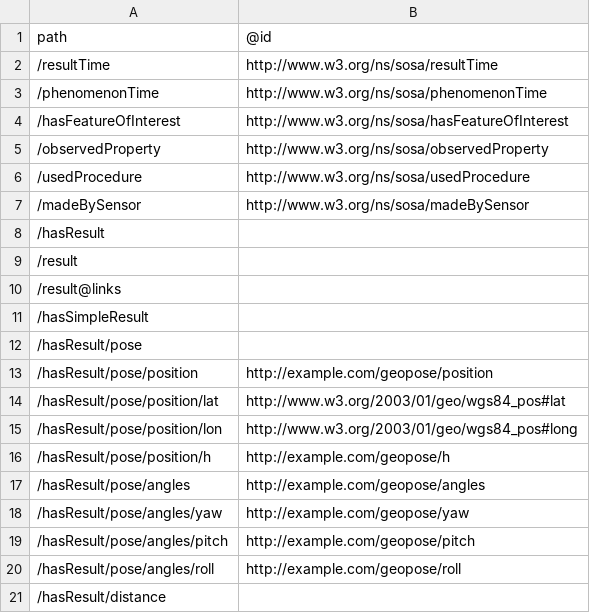
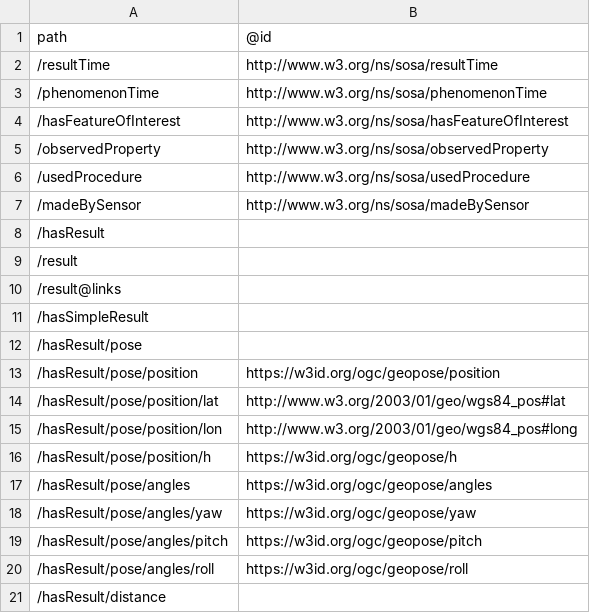
Before and after one commit to ogcincubator/bblocks-examples, a TSV file: build/annotated/bbr/examples/observation/vectorObservation/_visited_properties.tsv, drawn as a sheet.

Commit message:
Building blocks postprocessing

```diff
--- a/build/annotated/bbr/examples/observation/vectorObservation/_visited_properties.tsv
+++ b/build/annotated/bbr/examples/observation/vectorObservation/_visited_properties.tsv
@@ -12,10 +12,10 @@ path	@id
 /hasResult/pose	
-/hasResult/pose/position	http://example.com/geopose/position
+/hasResult/pose/position	https://w3id.org/ogc/geopose/position
 /hasResult/pose/position/lat	http://www.w3.org/2003/01/geo/wgs84_pos#lat
 /hasResult/pose/position/lon	http://www.w3.org/2003/01/geo/wgs84_pos#long
-/hasResult/pose/position/h	http://example.com/geopose/h
-/hasResult/pose/angles	http://example.com/geopose/angles
-/hasResult/pose/angles/yaw	http://example.com/geopose/yaw
-/hasResult/pose/angles/pitch	http://example.com/geopose/pitch
-/hasResult/pose/angles/roll	http://example.com/geopose/roll
+/hasResult/pose/position/h	https://w3id.org/ogc/geopose/h
+/hasResult/pose/angles	https://w3id.org/ogc/geopose/angles
+/hasResult/pose/angles/yaw	https://w3id.org/ogc/geopose/yaw
+/hasResult/pose/angles/pitch	https://w3id.org/ogc/geopose/pitch
+/hasResult/pose/angles/roll	https://w3id.org/ogc/geopose/roll
 /hasResult/distance	
```
Also changed, not shown: build/annotated/bbr/examples/observation/vectorObservationFeature/_visited_properties.tsv, 38 other files.
